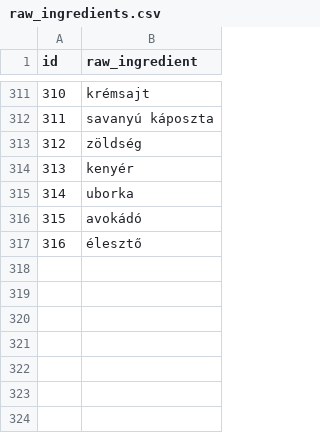
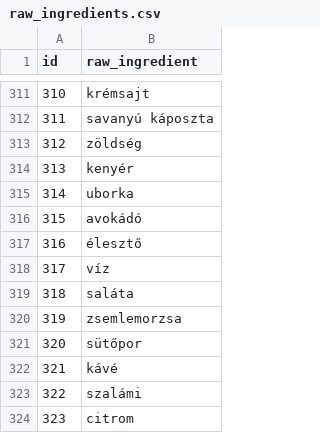
Before and after one commit to ngyptrk/etlaptervezo, a CSV file: server/database/csv/raw_ingredients.csv, drawn as a sheet; only a part is shown, gaps mark what is left out; the diff names each change by its address in the sheet, - before the commit and + after, or states it on an @@ line.

```diff
--- a/server/database/csv/raw_ingredients.csv
+++ b/server/database/csv/raw_ingredients.csv
+row 318: 317 | víz
+row 319: 318 | saláta
+row 320: 319 | zsemlemorzsa
+row 321: 320 | sütőpor
+row 322: 321 | kávé
+row 323: 322 | szalámi
+row 324: 323 | citrom
```
Also changed, not shown: server/database/csv/ingredients.csv.
